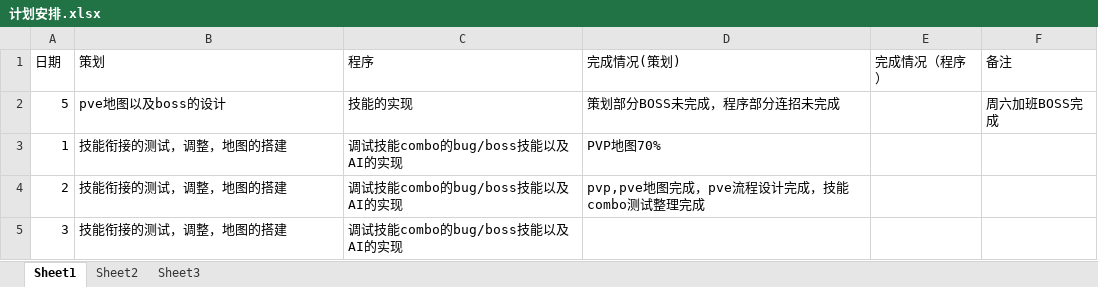
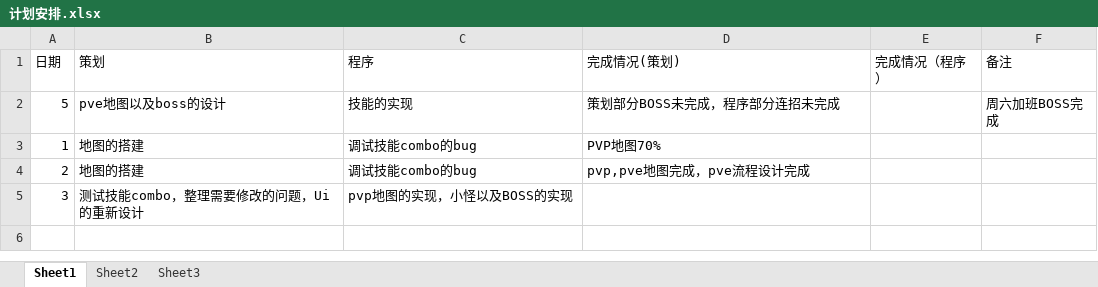
Before and after one commit to yhl666/XYGame, an Excel workbook: 策划文档/计划安排.xlsx, sheet Sheet1, drawn as a sheet; values as stored, in another font and other column widths than the file's, no borders; the diff names each change by its address in the sheet, - before the commit and + after, or states it on an @@ line.

Commit message:
no commit message

```diff
--- a/策划文档/计划安排.xlsx (sheet Sheet1)
+++ b/策划文档/计划安排.xlsx (sheet Sheet1)
-B3:B4 (策划): 技能衔接的测试，调整，地图的搭建
+B3:B4 (策划): 地图的搭建
-C3:C4 (程序): 调试技能combo的bug/boss技能以及AI的实现
+C3:C4 (程序): 调试技能combo的bug
-D4 (完成情况(策划)): pvp,pve地图完成，pve流程设计完成，技能combo测试整理完成
+D4 (完成情况(策划)): pvp,pve地图完成，pve流程设计完成
-B5 (策划): 技能衔接的测试，调整，地图的搭建
+B5 (策划): 测试技能combo，整理需要修改的问题，Ui的重新设计
-C5 (程序): 调试技能combo的bug/boss技能以及AI的实现
+C5 (程序): pvp地图的实现，小怪以及BOSS的实现
```
